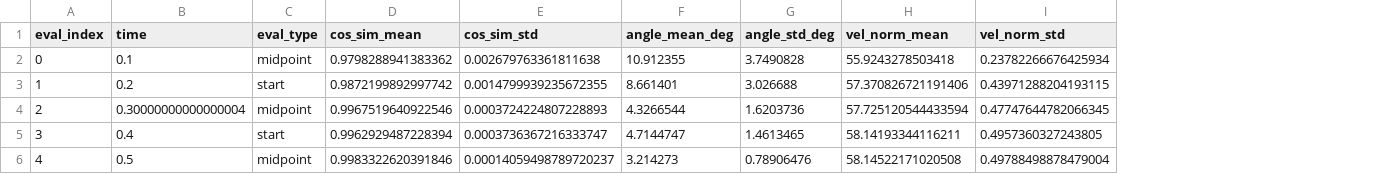
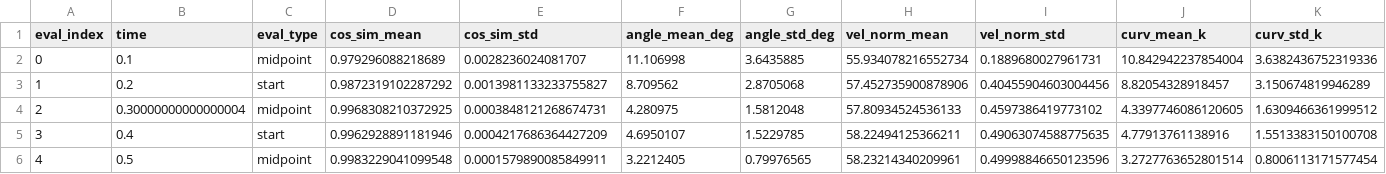
Before and after one commit to Samuel20040521/2025-ML-Final, a CSV file: flow_matching/examples/image/out_5/analysis_data.csv, drawn as a sheet; only a part is shown; the diff covers the shown part only; the diff names each change by its address in the sheet, - before the commit and + after, or states it on an @@ line.

```diff
--- a/flow_matching/examples/image/out_5/analysis_data.csv
+++ b/flow_matching/examples/image/out_5/analysis_data.csv
+column J (curv_mean_k), rows 2-6: 10.842942237854004 | 8.82054328918457 | 4.3397746086120605 | 4.77913761138916 | 3.2727763652801514
+column K (curv_std_k), rows 2-6: 3.6382436752319336 | 3.150674819946289 | 1.6309466361999512 | 1.5513383150100708 | 0.8006113171577454
-D2 (cos_sim_mean): 0.9798288941383362
+D2 (cos_sim_mean): 0.979296088218689
-E2 (cos_sim_std): 0.002679763361811638
+E2 (cos_sim_std): 0.0028236024081707
-F2 (angle_mean_deg): 10.912355
+F2 (angle_mean_deg): 11.106998
-G2 (angle_std_deg): 3.7490828
+G2 (angle_std_deg): 3.6435885
-H2 (vel_norm_mean): 55.9243278503418
+H2 (vel_norm_mean): 55.934078216552734
-I2 (vel_norm_std): 0.23782266676425934
+I2 (vel_norm_std): 0.1889680027961731
-D3 (cos_sim_mean): 0.9872199892997742
+D3 (cos_sim_mean): 0.9872319102287292
-E3 (cos_sim_std): 0.0014799939235672355
+E3 (cos_sim_std): 0.0013981133233755827
-F3 (angle_mean_deg): 8.661401
+F3 (angle_mean_deg): 8.709562
-G3 (angle_std_deg): 3.026688
+G3 (angle_std_deg): 2.8705068
-H3 (vel_norm_mean): 57.370826721191406
+H3 (vel_norm_mean): 57.452735900878906
-I3 (vel_norm_std): 0.43971288204193115
+I3 (vel_norm_std): 0.40455904603004456
-D4 (cos_sim_mean): 0.9967519640922546
+D4 (cos_sim_mean): 0.9968308210372925
-E4 (cos_sim_std): 0.0003724224807228893
+E4 (cos_sim_std): 0.0003848121268674731
-F4 (angle_mean_deg): 4.3266544
+F4 (angle_mean_deg): 4.280975
-G4 (angle_std_deg): 1.6203736
+G4 (angle_std_deg): 1.5812048
-H4 (vel_norm_mean): 57.725120544433594
+H4 (vel_norm_mean): 57.80934524536133
-I4 (vel_norm_std): 0.47747644782066345
+I4 (vel_norm_std): 0.4597386419773102
-D5 (cos_sim_mean): 0.9962929487228394
+D5 (cos_sim_mean): 0.9962928891181946
-E5 (cos_sim_std): 0.0003736367216333747
+E5 (cos_sim_std): 0.0004217686364427209
-F5 (angle_mean_deg): 4.7144747
+F5 (angle_mean_deg): 4.6950107
-G5 (angle_std_deg): 1.4613465
+G5 (angle_std_deg): 1.5229785
-H5 (vel_norm_mean): 58.14193344116211
+H5 (vel_norm_mean): 58.22494125366211
-I5 (vel_norm_std): 0.4957360327243805
+I5 (vel_norm_std): 0.49063074588775635
-D6 (cos_sim_mean): 0.9983322620391846
+D6 (cos_sim_mean): 0.9983229041099548
-E6 (cos_sim_std): 0.00014059498789720237
+E6 (cos_sim_std): 0.0001579890085849911
-F6 (angle_mean_deg): 3.214273
+F6 (angle_mean_deg): 3.2212405
-G6 (angle_std_deg): 0.78906476
+G6 (angle_std_deg): 0.79976565
-H6 (vel_norm_mean): 58.14522171020508
+H6 (vel_norm_mean): 58.23214340209961
-I6 (vel_norm_std): 0.49788498878479004
+I6 (vel_norm_std): 0.49998846650123596
```
Also changed, not shown: 24 edited cells elsewhere in this file, flow_matching/examples/image/out_1/analysis_data.csv, flow_matching/examples/image/out_10/analysis_data.csv, 23 other files.
